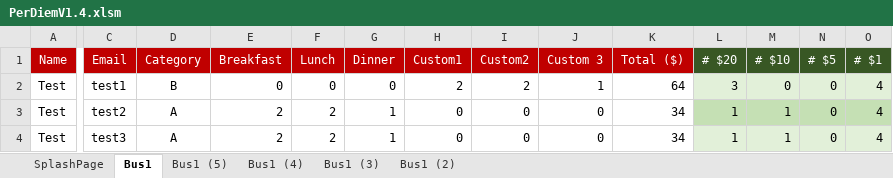
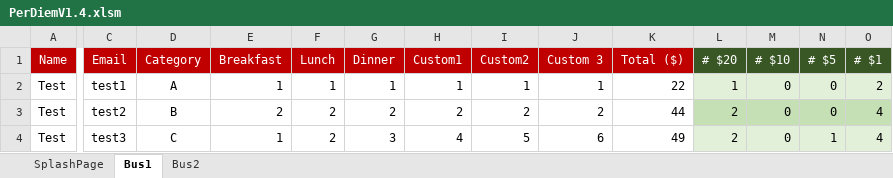
Before and after one commit to brianrcaskey/Caskey_Honors_Project, an Excel workbook: PerDiemV1.4.xlsm, sheet Bus1, drawn as a sheet; only a part is shown, gaps mark what is left out; values as stored, in another font and other column widths than the file's, no borders; charts and pictures not drawn; the diff covers the shown part only; the diff names each change by its address in the sheet, - before the commit and + after, or states it on an @@ line.

```diff
--- a/PerDiemV1.4.xlsm (sheet Bus1)
+++ b/PerDiemV1.4.xlsm (sheet Bus1)
-sheet tab: Bus1 (5)
-sheet tab: Bus1 (4)
-sheet tab: Bus1 (3)
-sheet tab: Bus1 (2)
+sheet tab: Bus2
-D2 (Category): B
+D2 (Category): A
-E2 (Breakfast): 0
+E2 (Breakfast): 1
-F2 (Lunch): 0
+F2 (Lunch): 1
-G2 (Dinner): 0
+G2 (Dinner): 1
-H2 (Custom1): 2
+H2 (Custom1): 1
-I2 (Custom2): 2
+I2 (Custom2): 1
-K2 (Total ($)): 64
+K2 (Total ($)): 22
-L2 (# $20): 3
+L2 (# $20): 1
-O2 (# $1): 4
+O2 (# $1): 2
-D3 (Category): A
+D3 (Category): B
-G3 (Dinner): 1
+G3 (Dinner): 2
-H3 (Custom1): 0
+H3 (Custom1): 2
-I3 (Custom2): 0
+I3 (Custom2): 2
-J3 (Custom 3): 0
+J3 (Custom 3): 2
-K3 (Total ($)): 34
+K3 (Total ($)): 44
-L3:L4 (# $20): 1
+L3:L4 (# $20): 2
-M3:M4 (# $10): 1
+M3:M4 (# $10): 0
-D4 (Category): A
+D4 (Category): C
-E4 (Breakfast): 2
+E4 (Breakfast): 1
-G4 (Dinner): 1
+G4 (Dinner): 3
-H4 (Custom1): 0
+H4 (Custom1): 4
-I4 (Custom2): 0
+I4 (Custom2): 5
-J4 (Custom 3): 0
+J4 (Custom 3): 6
-K4 (Total ($)): 34
+K4 (Total ($)): 49
-N4 (# $5): 0
+N4 (# $5): 1
```
Also changed, not shown: 16 added rows, 16 removed rows and 339 edited cells elsewhere in this sheet, sheet SplashPage, charts or pictures, 5 other files.
